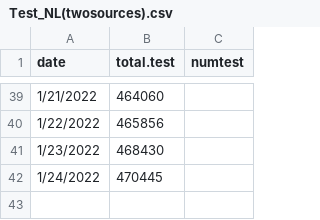
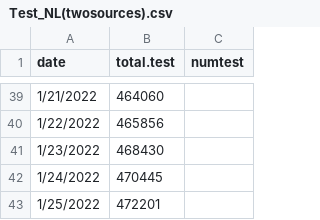
Before and after one commit to ahurford/covid-nl, a CSV file: Test_NL(twosources).csv, drawn as a sheet; only a part is shown, gaps mark what is left out; the diff names each change by its address in the sheet, - before the commit and + after, or states it on an @@ line.

Commit message:
Update Test_NL(twosources).csv

```diff
--- a/Test_NL(twosources).csv
+++ b/Test_NL(twosources).csv
+row 43: 1/25/2022 | 472201
```
